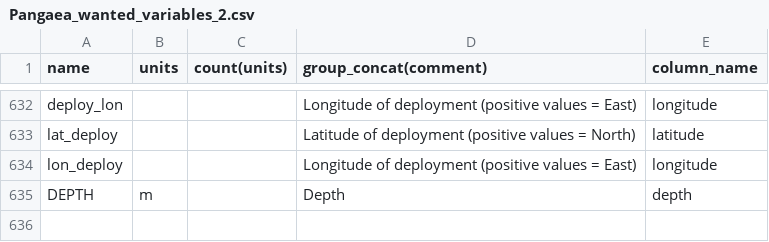
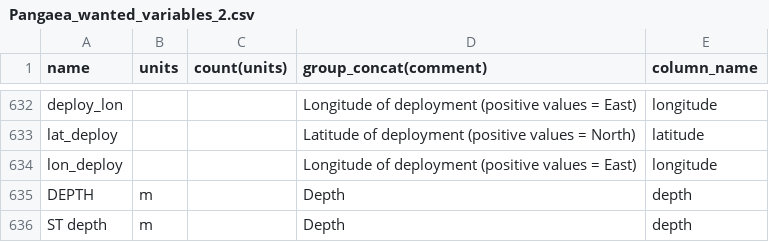
Before and after one commit to petejan/particle_flux_database, a CSV file: python/Pangaea_wanted_variables_2.csv, drawn as a sheet; only a part is shown, gaps mark what is left out.

```diff
--- a/python/Pangaea_wanted_variables_2.csv
+++ b/python/Pangaea_wanted_variables_2.csv
@@ -636 +636,2 @@ lon_deploy,,,Longitude of deployment (positive values = East),longitude
 DEPTH,m,,Depth,depth
+ST depth,m,,Depth,depth
```
Also changed, not shown: python/files_for_small_dataset_loader.csv, 5 other files.
